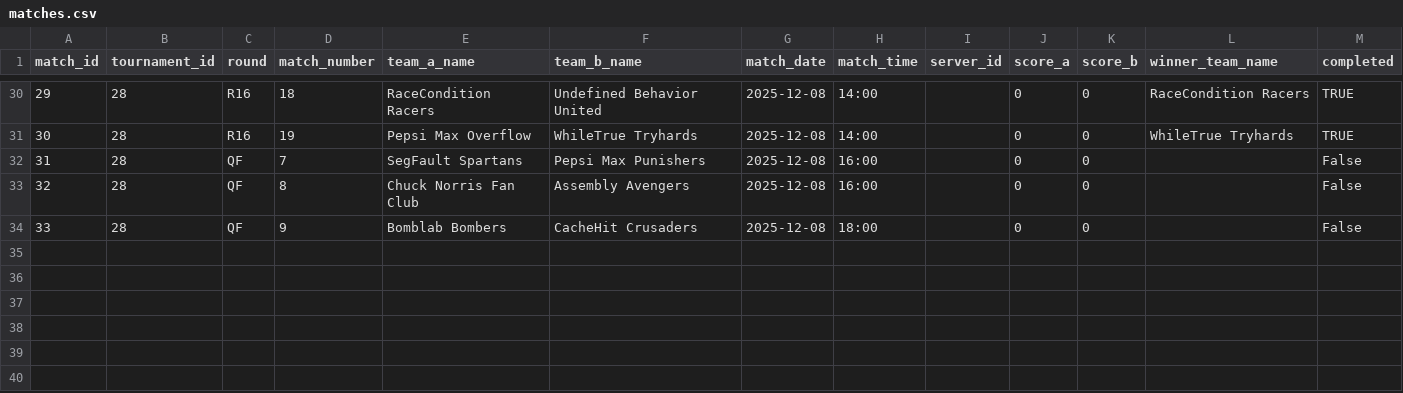
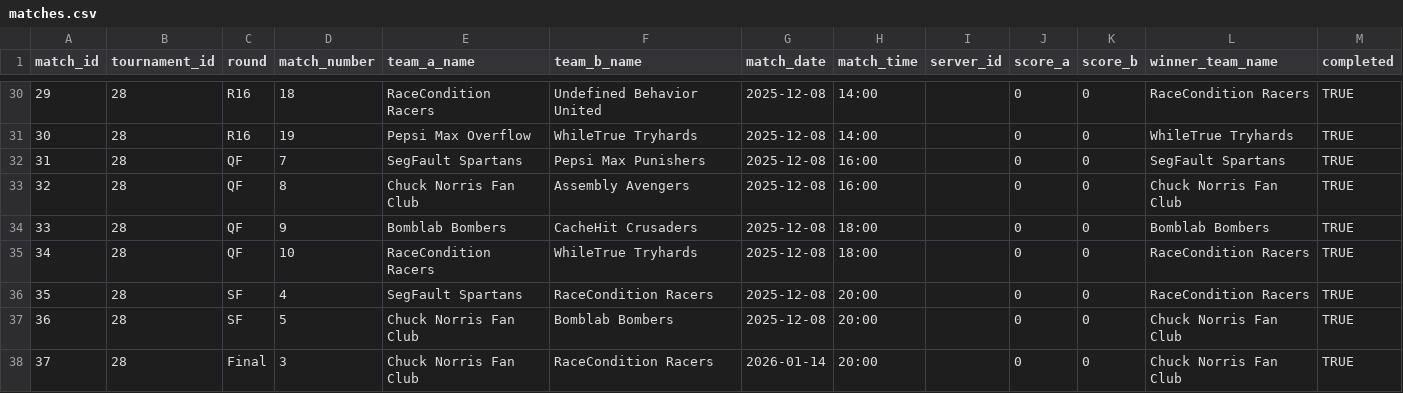
Before and after one commit to SteinarHelgi/esport_cup, a CSV file: Data/matches.csv, drawn as a sheet; only a part is shown, gaps mark what is left out.

Commit message:
fix

```diff
--- a/Data/matches.csv
+++ b/Data/matches.csv
@@ -31,4 +31,8 @@ match_id,tournament_id,round,match_number,team_a_name,team_b_name,match_date,mat
 30,28,R16,19,Pepsi Max Overflow,WhileTrue Tryhards,2025-12-08,14:00,,0,0,WhileTrue Tryhards,TRUE
-31,28,QF,7,SegFault Spartans,Pepsi Max Punishers,2025-12-08,16:00,,0,0,,False
-32,28,QF,8,Chuck Norris Fan Club,Assembly Avengers,2025-12-08,16:00,,0,0,,False
-33,28,QF,9,Bomblab Bombers,CacheHit Crusaders,2025-12-08,18:00,,0,0,,False
+31,28,QF,7,SegFault Spartans,Pepsi Max Punishers,2025-12-08,16:00,,0,0,SegFault Spartans,TRUE
+32,28,QF,8,Chuck Norris Fan Club,Assembly Avengers,2025-12-08,16:00,,0,0,Chuck Norris Fan Club,TRUE
+33,28,QF,9,Bomblab Bombers,CacheHit Crusaders,2025-12-08,18:00,,0,0,Bomblab Bombers,TRUE
+34,28,QF,10,RaceCondition Racers,WhileTrue Tryhards,2025-12-08,18:00,,0,0,RaceCondition Racers,TRUE
+35,28,SF,4,SegFault Spartans,RaceCondition Racers,2025-12-08,20:00,,0,0,RaceCondition Racers,TRUE
+36,28,SF,5,Chuck Norris Fan Club,Bomblab Bombers,2025-12-08,20:00,,0,0,Chuck Norris Fan Club,TRUE
+37,28,Final,3,Chuck Norris Fan Club,RaceCondition Racers,2026-01-14,20:00,,0,0,Chuck Norris Fan Club,TRUE
```
